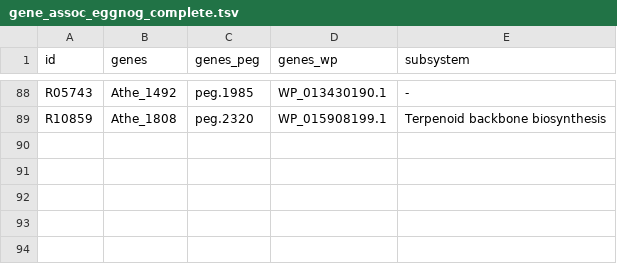
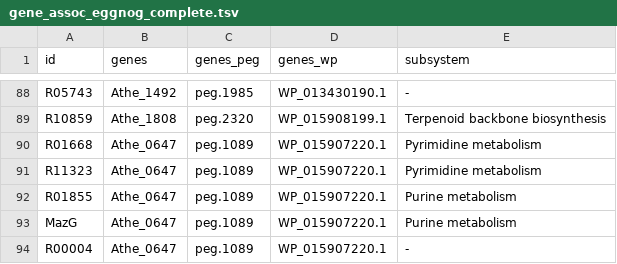
Before and after one commit to zhanglab/GEM-iCbes, a TSV file: New_Cbes_GEM/gene_assoc_eggnog_complete.tsv, drawn as a sheet; only a part is shown, gaps mark what is left out; the diff names each change by its address in the sheet, - before the commit and + after, or states it on an @@ line.

```diff
--- a/New_Cbes_GEM/gene_assoc_eggnog_complete.tsv
+++ b/New_Cbes_GEM/gene_assoc_eggnog_complete.tsv
+row 90: R01668 | Athe_0647 | peg.1089 | WP_015907220.1 | Pyrimidine metabolism
+row 91: R11323 | Athe_0647 | peg.1089 | WP_015907220.1 | Pyrimidine metabolism
+row 92: R01855 | Athe_0647 | peg.1089 | WP_015907220.1 | Purine metabolism
+row 93: MazG | Athe_0647 | peg.1089 | WP_015907220.1 | Purine metabolism
+row 94: R00004 | Athe_0647 | peg.1089 | WP_015907220.1 | -
```
Also changed, not shown: New_Cbes_GEM/Cbes_associations.tsv, New_Cbes_GEM/model_def.tsv, 3 other files.
